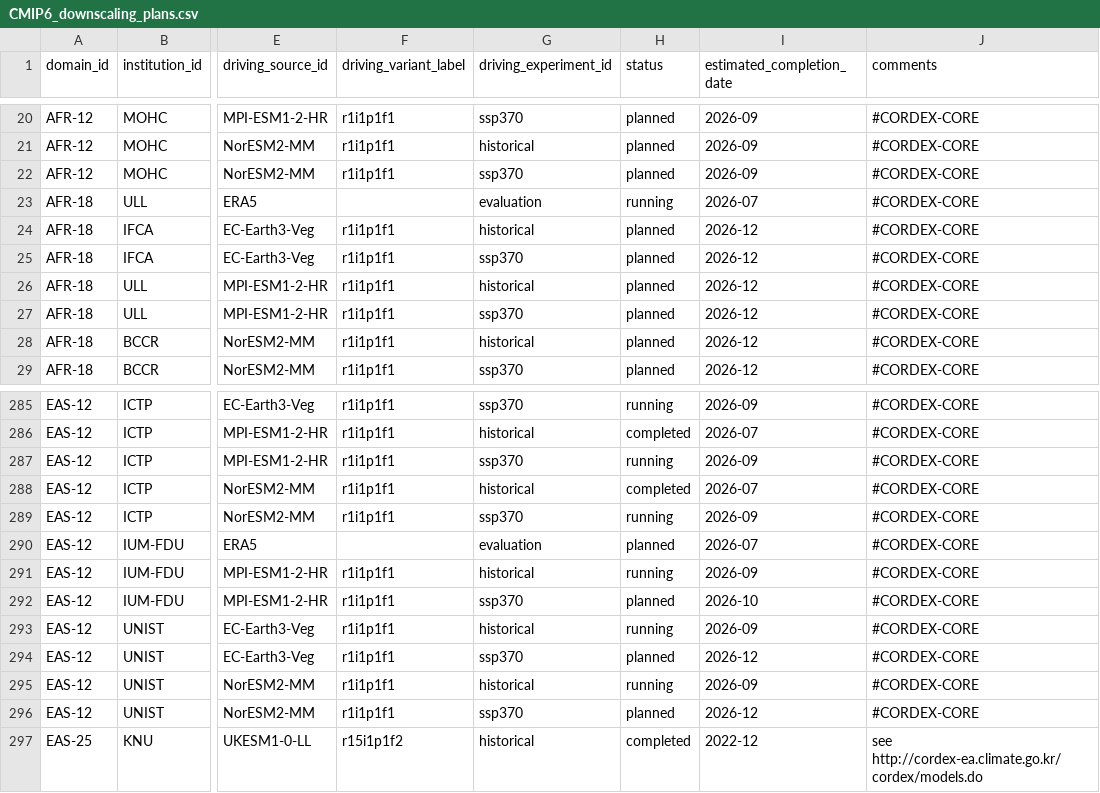
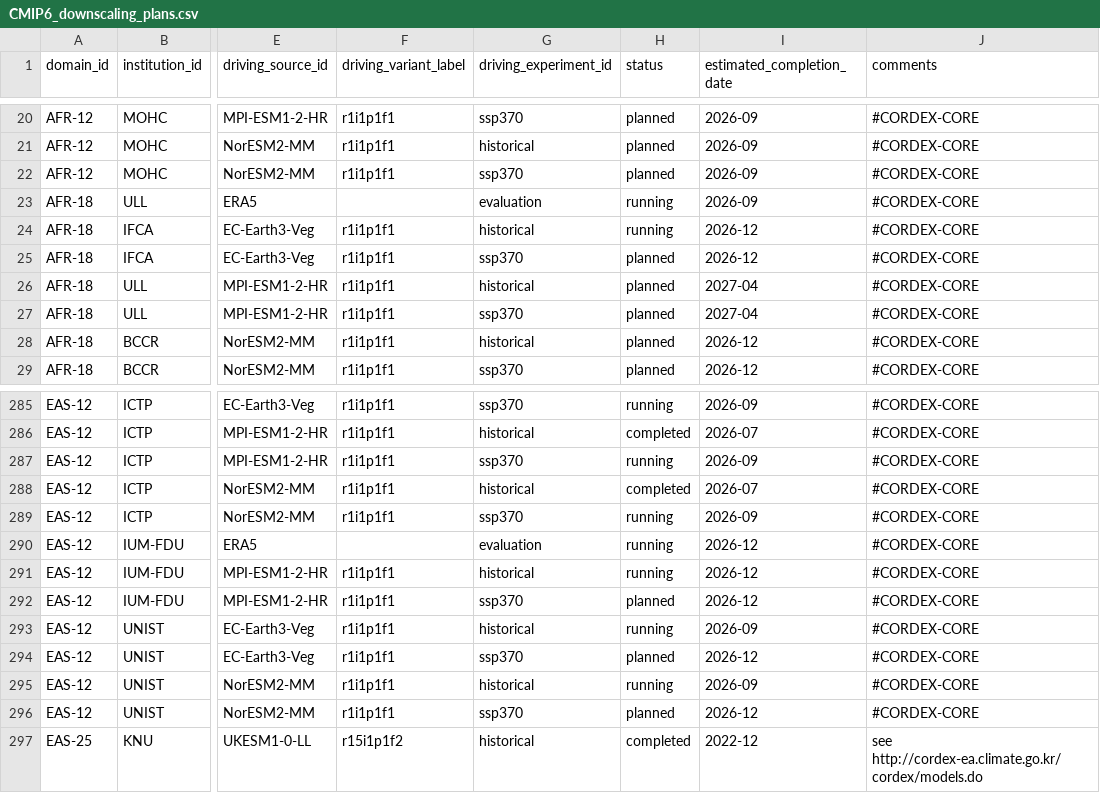
Before and after one commit to WCRP-CORDEX/simulation-status, a CSV file: CMIP6_downscaling_plans.csv, drawn as a sheet; only a part is shown, gaps mark what is left out; the diff names each change by its address in the sheet, - before the commit and + after, or states it on an @@ line.

Commit message:
Update WRF core simulations
G. Zhang via e-mail and #159

```diff
--- a/CMIP6_downscaling_plans.csv
+++ b/CMIP6_downscaling_plans.csv
-I23 (estimated_completion_date): 2026-07
+I23 (estimated_completion_date): 2026-09
-H24 (status): planned
+H24 (status): running
-I26:I27 (estimated_completion_date): 2026-12
+I26:I27 (estimated_completion_date): 2027-04
-H290 (status): planned
+H290 (status): running
-I290 (estimated_completion_date): 2026-07
+I290 (estimated_completion_date): 2026-12
-I291 (estimated_completion_date): 2026-09
+I291 (estimated_completion_date): 2026-12
-I292 (estimated_completion_date): 2026-10
+I292 (estimated_completion_date): 2026-12
```
